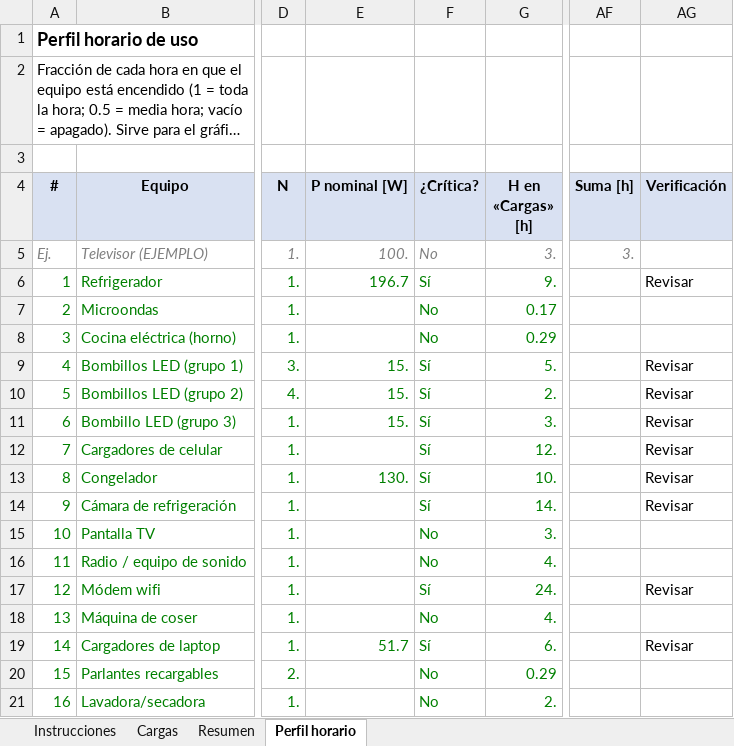
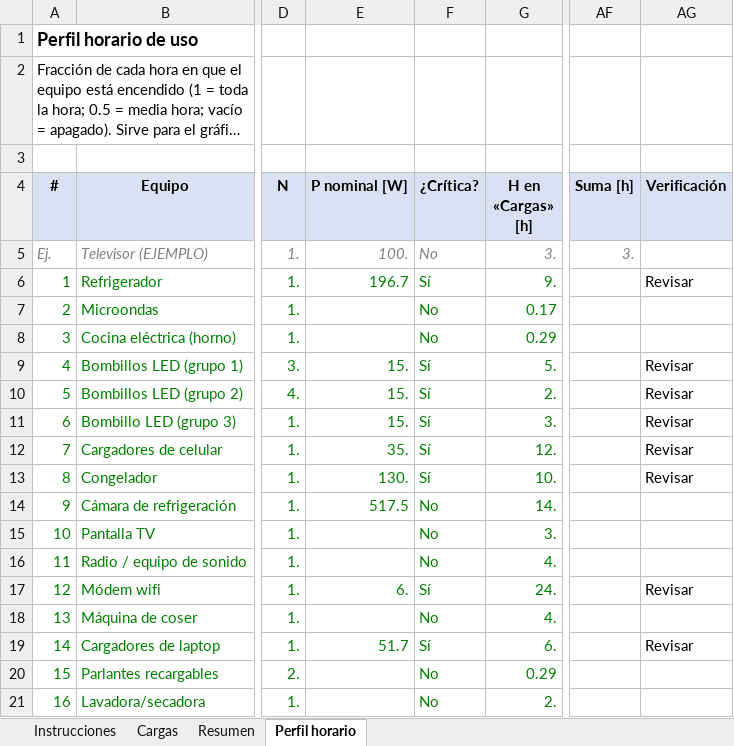
Before and after one commit to Jordis17/PROYECTO-2-FOTOVOLTAICOS, an Excel workbook: examen4/calculos/levantamiento_cargas_casa.xlsx, sheet Perfil horario, drawn as a sheet; only a part is shown, gaps mark what is left out; long unchanged cells end in …; values as stored, in another font and other column widths than the file's, no borders; the diff names each change by its address in the sheet, - before the commit and + after, or states it on an @@ line.

```diff
--- a/examen4/calculos/levantamiento_cargas_casa.xlsx (sheet Perfil horario)
+++ b/examen4/calculos/levantamiento_cargas_casa.xlsx (sheet Perfil horario)
-E12 (P nominal [W]): (empty)
+E12 (P nominal [W]): 35.
-E14 (P nominal [W]): (empty)
+E14 (P nominal [W]): 517.5
-F14 (¿Crítica?): Sí
+F14 (¿Crítica?): No
-AG14 (Verificación): Revisar
+AG14 (Verificación): (empty)
-E17 (P nominal [W]): (empty)
+E17 (P nominal [W]): 6.
```
Also changed, not shown: sheet Resumen, sheet Cargas, 8 other files.
